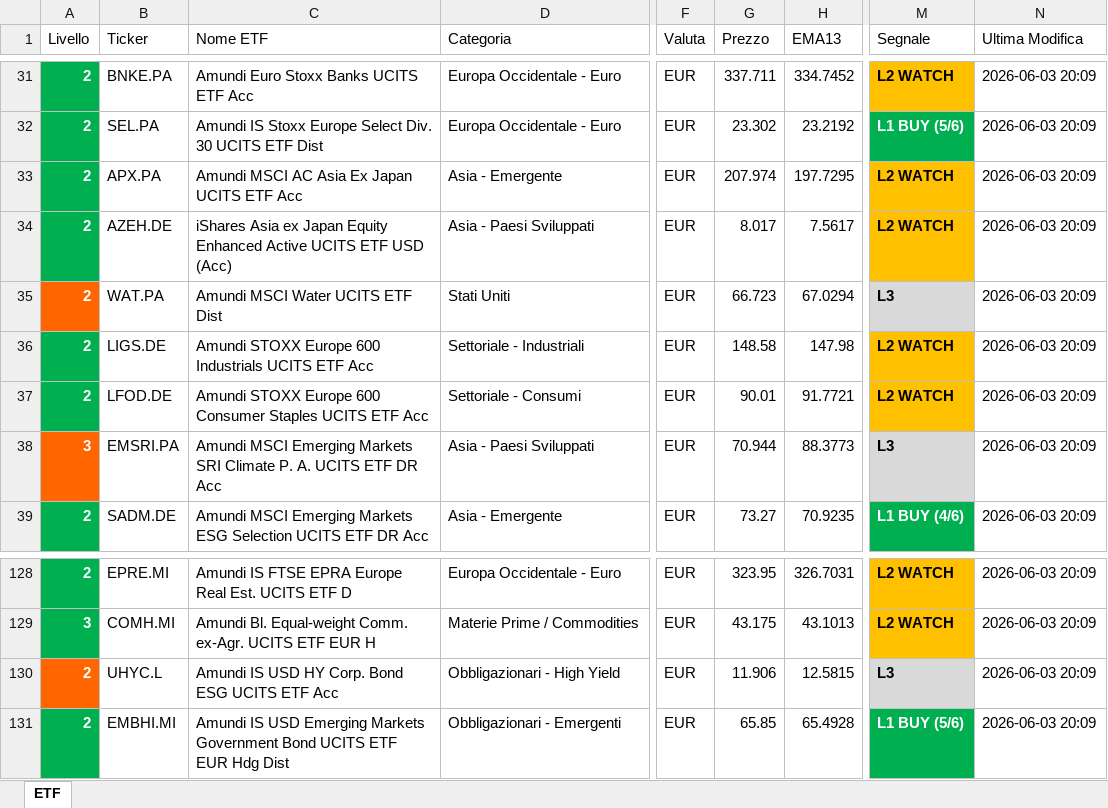
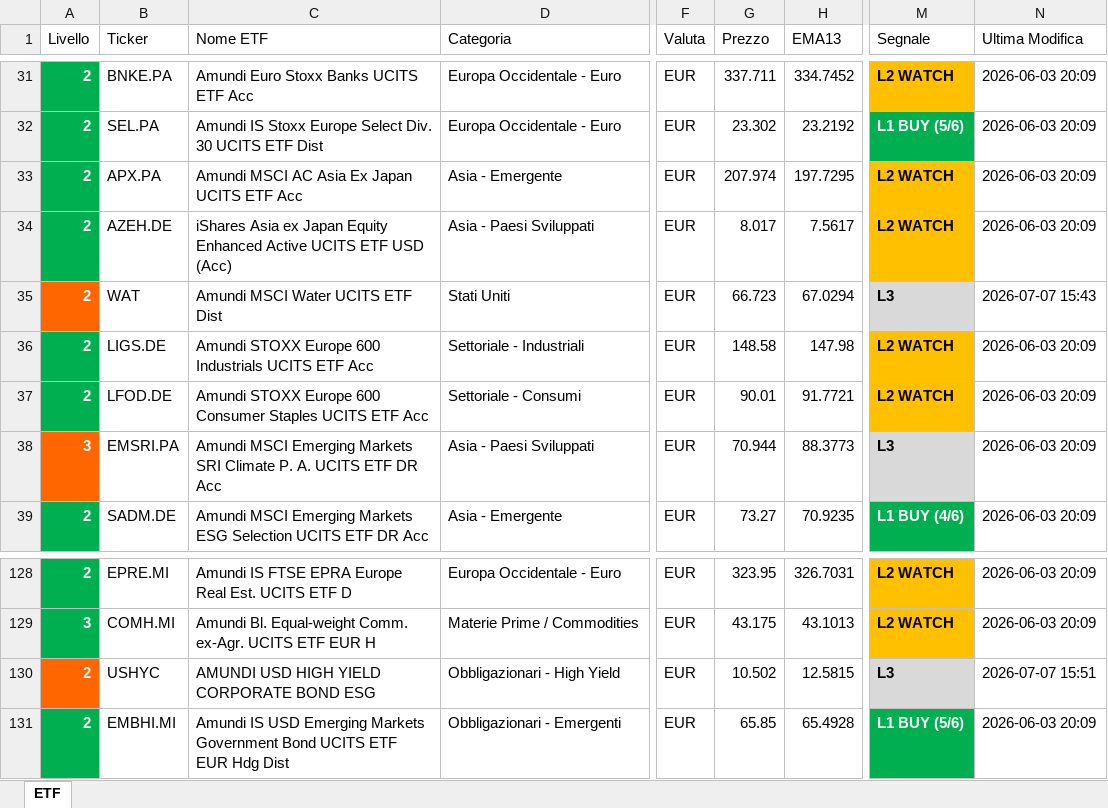
Before and after one commit to pimpy67/etf-monitor-system, an Excel workbook: etf_monitoraggio.xlsx, sheet ETF, drawn as a sheet; only a part is shown, gaps mark what is left out; values as stored, in another font and other column widths than the file's, no borders; the diff names each change by its address in the sheet, - before the commit and + after, or states it on an @@ line.

Commit message:
Deploy 2026-07-07 15:51

```diff
--- a/etf_monitoraggio.xlsx (sheet ETF)
+++ b/etf_monitoraggio.xlsx (sheet ETF)
-B35 (Ticker): WAT.PA
+B35 (Ticker): WAT
-N35 (Ultima Modifica): 2026-06-03 20:09
+N35 (Ultima Modifica): 2026-07-07 15:43
-B130 (Ticker): UHYC.L
+B130 (Ticker): USHYC
-C130 (Nome ETF): Amundi IS USD HY Corp. Bond ESG UCITS ETF Acc
+C130 (Nome ETF): AMUNDI USD HIGH YIELD CORPORATE BOND ESG
-G130 (Prezzo): 11.906
+G130 (Prezzo): 10.502
-N130 (Ultima Modifica): 2026-06-03 20:09
+N130 (Ultima Modifica): 2026-07-07 15:51
```
